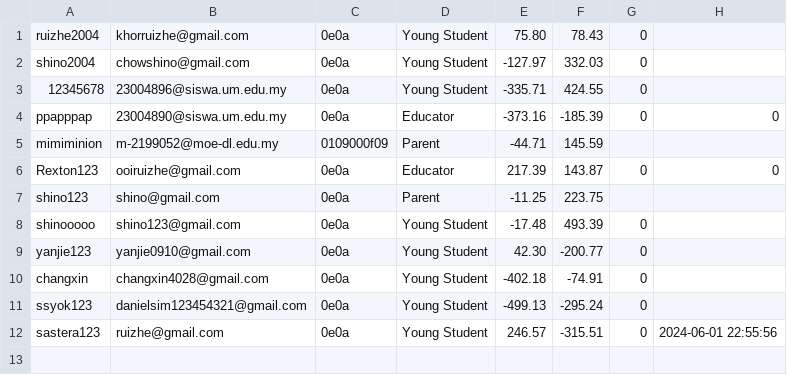
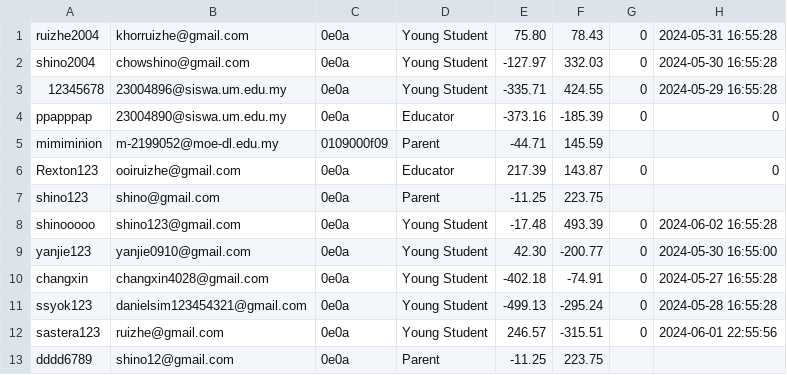
Before and after one commit to RextonRZ/HACKING-THE-FUTURE-WIA1002-Group-Assignment, a CSV file: src/main/java/Data/user.csv, drawn as a sheet.

Commit message:
ParentChild Siap

```diff
--- a/src/main/java/Data/user.csv
+++ b/src/main/java/Data/user.csv
@@ -1,4 +1,4 @@
-ruizhe2004,khorruizhe@gmail.com,0e0a,Young Student,75.80,78.43,0
-shino2004,chowshino@gmail.com,0e0a,Young Student,-127.97,332.03,0
-12345678,23004896@siswa.um.edu.my,0e0a,Young Student,-335.71,424.55,0
+ruizhe2004,khorruizhe@gmail.com,0e0a,Young Student,75.80,78.43,0,2024-05-31 16:55:28
+shino2004,chowshino@gmail.com,0e0a,Young Student,-127.97,332.03,0,2024-05-30 16:55:28
+12345678,23004896@siswa.um.edu.my,0e0a,Young Student,-335.71,424.55,0,2024-05-29 16:55:28
 ppapppap,23004890@siswa.um.edu.my,0e0a,Educator,-373.16,-185.39,0,0
@@ -7,6 +7,7 @@ Rexton123,ooiruizhe@gmail.com,0e0a,Educator,217.39,143.87,0,0
 shino123,shino@gmail.com,0e0a,Parent,-11.25,223.75
-shinooooo,shino123@gmail.com,0e0a,Young Student,-17.48,493.39,0
-yanjie123,yanjie0910@gmail.com,0e0a,Young Student,42.30,-200.77,0
-changxin,changxin4028@gmail.com,0e0a,Young Student,-402.18,-74.91,0
-ssyok123,danielsim123454321@gmail.com,0e0a,Young Student,-499.13,-295.24,0
+shinooooo,shino123@gmail.com,0e0a,Young Student,-17.48,493.39,0,2024-06-02 16:55:28
+yanjie123,yanjie0910@gmail.com,0e0a,Young Student,42.30,-200.77,0,2024-05-30 16:55:00
+changxin,changxin4028@gmail.com,0e0a,Young Student,-402.18,-74.91,0,2024-05-27 16:55:28
+ssyok123,danielsim123454321@gmail.com,0e0a,Young Student,-499.13,-295.24,0,2024-05-28 16:55:28
 sastera123,ruizhe@gmail.com,0e0a,Young Student,246.57,-315.51,0,2024-06-01 22:55:56
+dddd6789,shino12@gmail.com,0e0a,Parent,-11.25,223.75
```
Also changed, not shown: src/main/java/Data/bookingData.csv, 18 other files.
